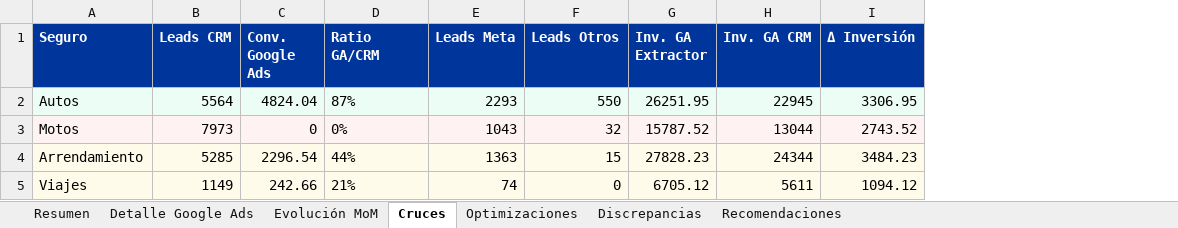
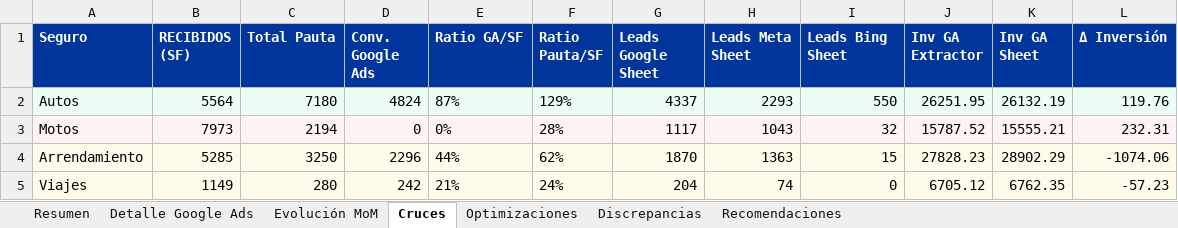
Before and after one commit to Normandruiz/SURA-Tech-Colombia, an Excel workbook: outputs/suratech_data_consolidado.xlsx, sheet Cruces, drawn as a sheet; values as stored, in another font and other column widths than the file's, no borders; removed rows and columns are numbered as before the commit, all else as after; the diff names each change by its address in the sheet, - before the commit and + after, or states it on an @@ line.

```diff
--- a/outputs/suratech_data_consolidado.xlsx (sheet Cruces)
+++ b/outputs/suratech_data_consolidado.xlsx (sheet Cruces)
+column C (Total Pauta), rows 2-5: 7180 | 2194 | 3250 | 280
+column F (Ratio Pauta/SF), rows 2-5: 129% | 28% | 62% | 24%
+column G (Leads Google Sheet), rows 2-5: 4337 | 1117 | 1870 | 204
-column H (Inv. GA CRM), rows 2-5: 22945 | 13044 | 24344 | 5611
+column K (Inv GA Sheet), rows 2-5: 26132.19 | 15555.21 | 28902.29 | 6762.35
-B1: Leads CRM
+B1: RECIBIDOS (SF)
-E1: Ratio GA/CRM
+E1: Ratio GA/SF
-H1: Leads Meta
+H1: Leads Meta Sheet
-I1: Leads Otros
+I1: Leads Bing Sheet
-J1: Inv. GA Extractor
+J1: Inv GA Extractor
-D2 (Conv. Google Ads): 4824.04
+D2 (Conv. Google Ads): 4824
-L2 (Δ Inversión): 3306.95
+L2 (Δ Inversión): 119.76
-L3 (Δ Inversión): 2743.52
+L3 (Δ Inversión): 232.31
-D4 (Conv. Google Ads): 2296.54
+D4 (Conv. Google Ads): 2296
-L4 (Δ Inversión): 3484.23
+L4 (Δ Inversión): -1074.06
-D5 (Conv. Google Ads): 242.66
+D5 (Conv. Google Ads): 242
-L5 (Δ Inversión): 1094.12
+L5 (Δ Inversión): -57.23
```
Also changed, not shown: sheet Evolución MoM, sheet Resumen, sheet Recomendaciones, sheet Discrepancias, 8 other files.
